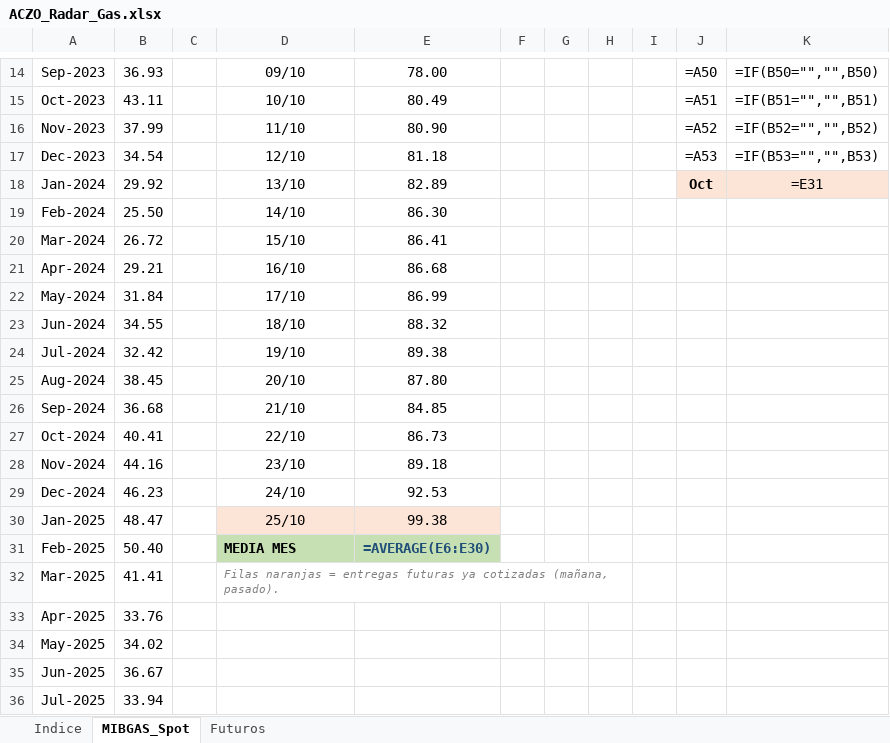
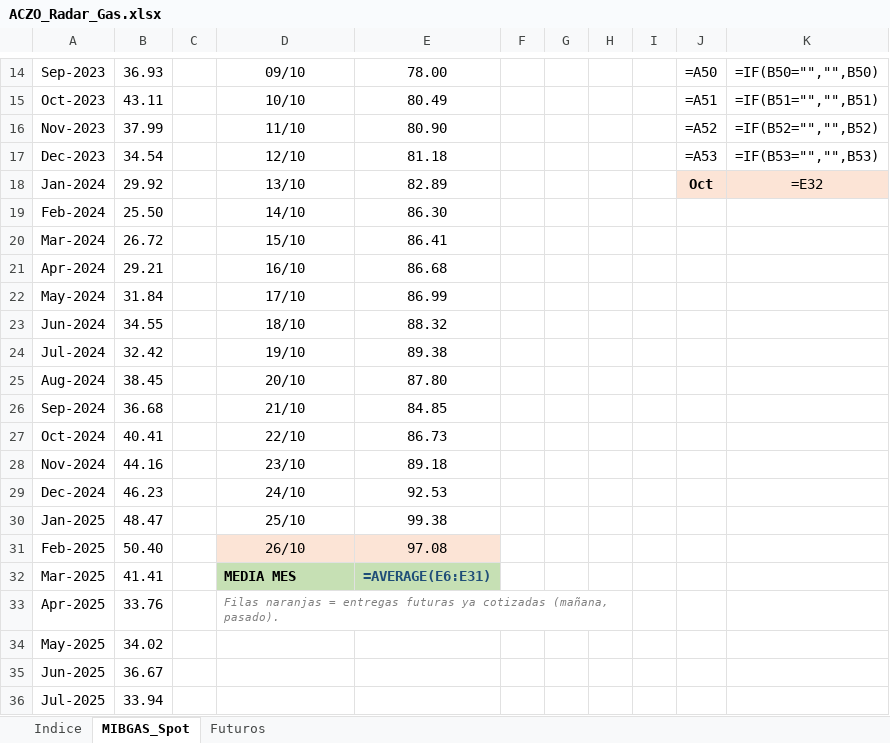
Before and after one commit to aczo-energia/aczo-radar, an Excel workbook: excel/ACZO_Radar_Gas.xlsx, sheet MIBGAS_Spot, drawn as a sheet; only a part is shown, gaps mark what is left out; values as stored, in another font and other column widths than the file's, no borders; formulas without a stored value are shown as written; conditional formats not drawn; the diff names each change by its address in the sheet, - before the commit and + after, or states it on an @@ line.

```diff
--- a/excel/ACZO_Radar_Gas.xlsx (sheet MIBGAS_Spot)
+++ b/excel/ACZO_Radar_Gas.xlsx (sheet MIBGAS_Spot)
-K18: =E31
+K18: =E32
-D30:E30 fill: #FCE4D6
+D30:E30 fill: none
-D31: MEDIA MES
+D31: 26/10
@@ D31:E31 fill: #C6E0B4 → #FCE4D6, bold: on → off @@
-D31 alignment: left
+D31 alignment: center
-E31: =AVERAGE(E6:E30)
+E31: 97.08
-E31 text colour: #1F4E78
+E31 text colour: black
-D32: Filas naranjas = entregas futuras ya cotizadas (mañana, pasado).
+D32: MEDIA MES
-D32:E32 fill: none
+D32:E32 fill: #C6E0B4
@@ D32 bold: off → on, italic: on → off, text colour: #808080 → black, text size: larger @@
-D32:H32 merged
-E32: (empty)
+E32: =AVERAGE(E6:E31)
-D33: (empty)
+D33: Filas naranjas = entregas futuras ya cotizadas (mañana, pasado).
+D33:H33 merged
```
Also changed, not shown: sheet Futuros, excel/ACZO_Radar_Mercados.xlsx, 14 other files.
